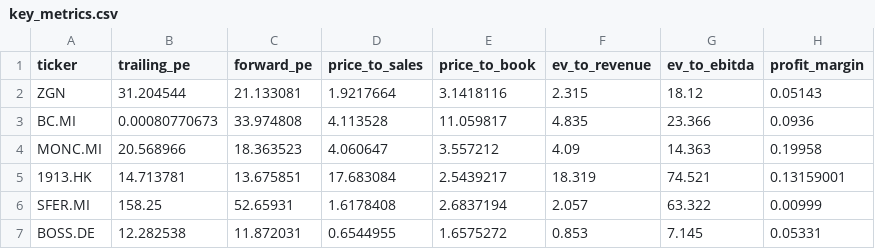
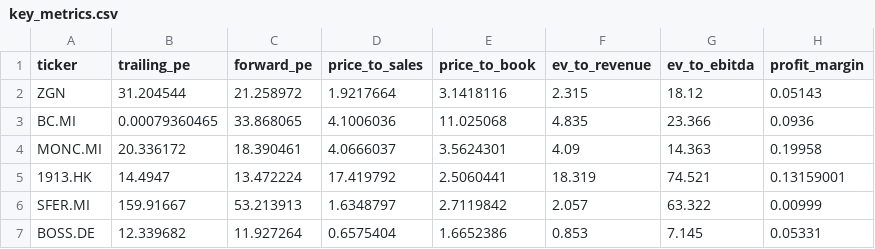
Before and after one commit to iliash-git/zegna-luxury-dashboard, a CSV file: data/key_metrics.csv, drawn as a sheet; only a part is shown; the diff names each change by its address in the sheet, - before the commit and + after, or states it on an @@ line.

```diff
--- a/data/key_metrics.csv
+++ b/data/key_metrics.csv
-C2 (forward_pe): 21.133081
+C2 (forward_pe): 21.258972
-B3 (trailing_pe): 0.00080770673
+B3 (trailing_pe): 0.00079360465
-C3 (forward_pe): 33.974808
+C3 (forward_pe): 33.868065
-D3 (price_to_sales): 4.113528
+D3 (price_to_sales): 4.1006036
-E3 (price_to_book): 11.059817
+E3 (price_to_book): 11.025068
-B4 (trailing_pe): 20.568966
+B4 (trailing_pe): 20.336172
-C4 (forward_pe): 18.363523
+C4 (forward_pe): 18.390461
-D4 (price_to_sales): 4.060647
+D4 (price_to_sales): 4.0666037
-E4 (price_to_book): 3.557212
+E4 (price_to_book): 3.5624301
-B5 (trailing_pe): 14.713781
+B5 (trailing_pe): 14.4947
-C5 (forward_pe): 13.675851
+C5 (forward_pe): 13.472224
-D5 (price_to_sales): 17.683084
+D5 (price_to_sales): 17.419792
-E5 (price_to_book): 2.5439217
+E5 (price_to_book): 2.5060441
-B6 (trailing_pe): 158.25
+B6 (trailing_pe): 159.91667
-C6 (forward_pe): 52.65931
+C6 (forward_pe): 53.213913
-D6 (price_to_sales): 1.6178408
+D6 (price_to_sales): 1.6348797
-E6 (price_to_book): 2.6837194
+E6 (price_to_book): 2.7119842
-B7 (trailing_pe): 12.282538
+B7 (trailing_pe): 12.339682
-C7 (forward_pe): 11.872031
+C7 (forward_pe): 11.927264
-D7 (price_to_sales): 0.6544955
+D7 (price_to_sales): 0.6575404
-E7 (price_to_book): 1.6575272
+E7 (price_to_book): 1.6652386
```
Also changed, not shown: data/company_info.csv, data/price_history.csv, 1 other file.
